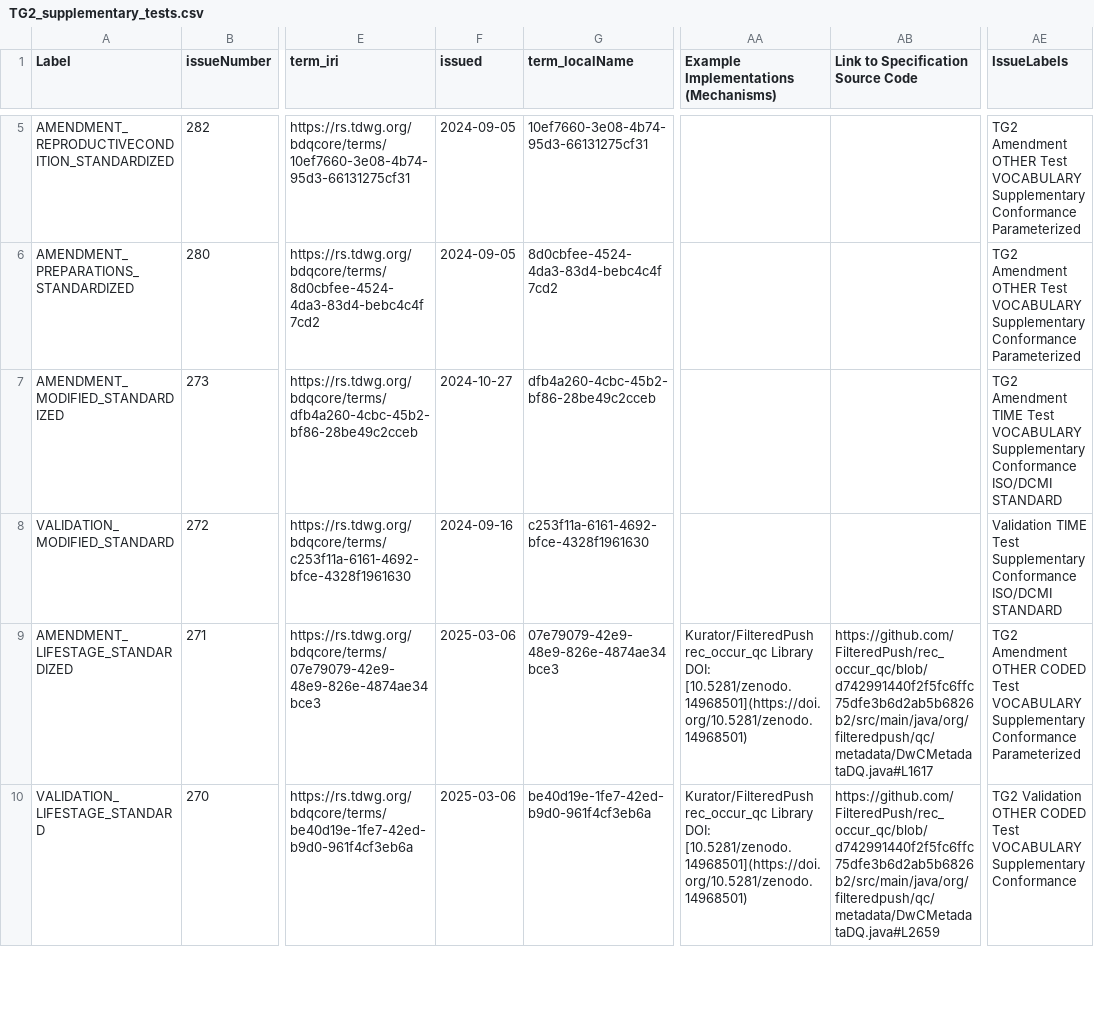
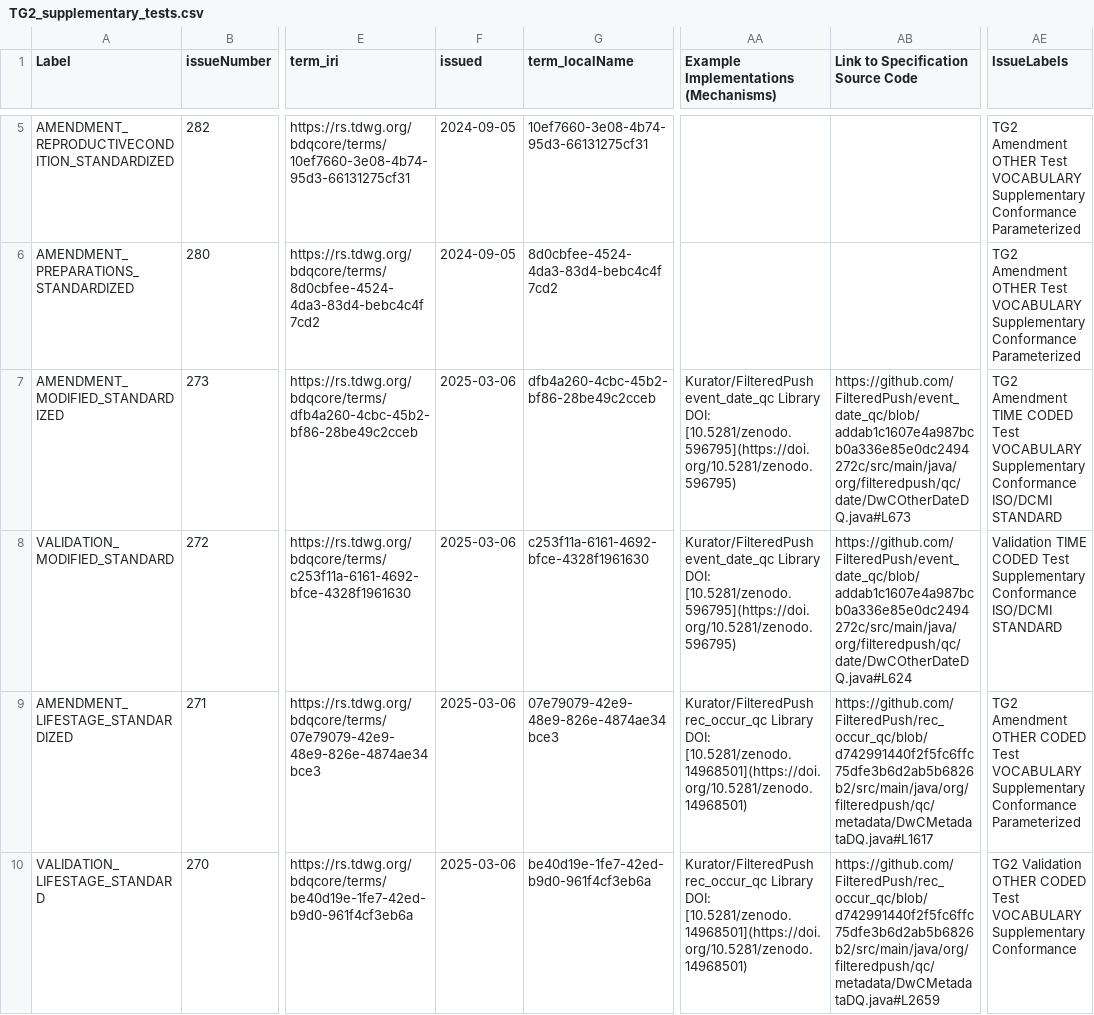
Before and after one commit to tdwg/bdq, a CSV file: tg2/supplementary/TG2_supplementary_tests.csv, drawn as a sheet; only a part is shown, gaps mark what is left out; the diff covers the shown part only; the diff names each change by its address in the sheet, - before the commit and + after, or states it on an @@ line.

Commit message:
Fresh export of tests from github issue tables and rebuild of generated documents after adding consistent example mechanism and link to source code entries for tests with filteredpush/event_date_qc implementations.

```diff
--- a/tg2/supplementary/TG2_supplementary_tests.csv
+++ b/tg2/supplementary/TG2_supplementary_tests.csv
-F7 (issued): 2024-10-27
+F7 (issued): 2025-03-06
-AA7:AA8: (empty)
+AA7:AA8: Kurator/FilteredPush event_date_qc Library DOI: [10.5281/zenodo.596795](https://doi.org/10.5281/zenodo.596795)
-AB7: (empty)
+AB7: https://github.com/FilteredPush/event_date_qc/blob/addab1c1607e4a987bcb0a336e85e0dc2494272c/src/main/java/org/filteredpush/qc/date/DwCOtherDateDQ.java#L673
-AE7 (IssueLabels): …Amendment TIME Test VOCABULARY…
+AE7 (IssueLabels): …Amendment TIME CODED Test VOCABULARY…
-F8 (issued): 2024-09-16
+F8 (issued): 2025-03-06
-AB8: (empty)
+AB8: https://github.com/FilteredPush/event_date_qc/blob/addab1c1607e4a987bcb0a336e85e0dc2494272c/src/main/java/org/filteredpush/qc/date/DwCOtherDateDQ.java#L624
-AE8 (IssueLabels): Validation TIME Test Supplementary…
+AE8 (IssueLabels): Validation TIME CODED Test Supplementary…
```
Also changed, not shown: 1 added row and 29 edited cells elsewhere in this file, tg2/_review/vocabulary/bdqcore_term_versions.csv, tg2/core/TG2_multirecord_measure_tests.csv, 10 other files.
